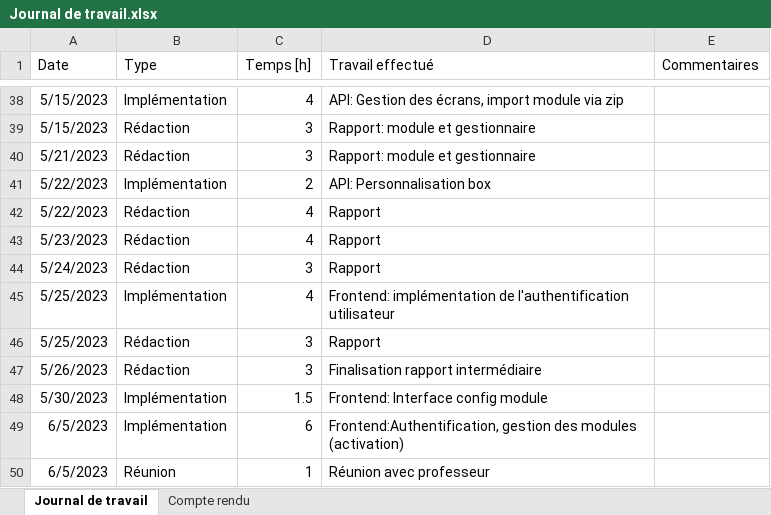
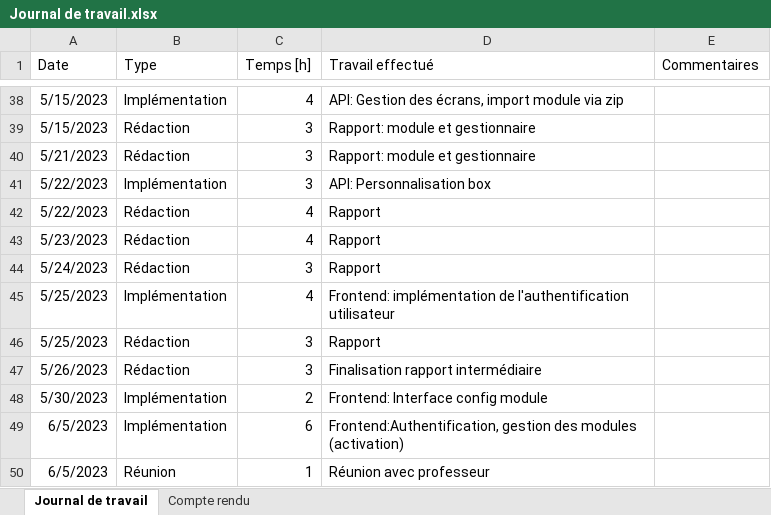
Before and after one commit to nicrausaz/tb-modularapp, an Excel workbook: docs/Journal de travail.xlsx, sheet Journal de travail, drawn as a sheet; only a part is shown, gaps mark what is left out; values as stored, in another font and other column widths than the file's, no borders; table styles not drawn; the diff covers the shown part only; the diff names each change by its address in the sheet, - before the commit and + after, or states it on an @@ line.

```diff
--- a/docs/Journal de travail.xlsx (sheet Journal de travail)
+++ b/docs/Journal de travail.xlsx (sheet Journal de travail)
-C41 (Temps [h]): 2
+C41 (Temps [h]): 3
-C48 (Temps [h]): 1.5
+C48 (Temps [h]): 2
```
Also changed, not shown: 1 added row, 1 removed row and 10 edited cells elsewhere in this sheet, 1 other file.
